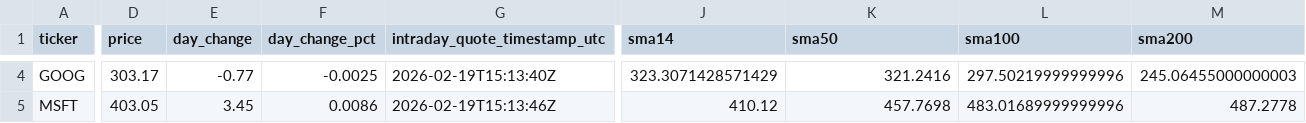
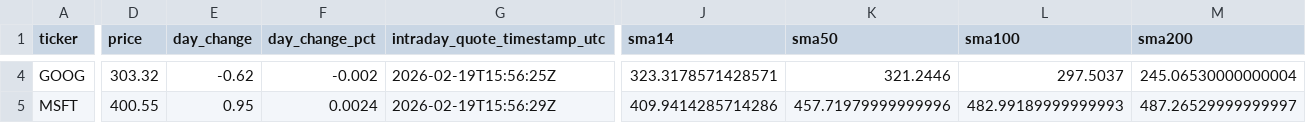
Before and after one commit to GlennZhu/DeeDeeBot, a CSV file: data/derived/stock_signals_latest.csv, drawn as a sheet; only a part is shown, gaps mark what is left out; the diff covers the shown part only; the diff names each change by its address in the sheet, - before the commit and + after, or states it on an @@ line.

```diff
--- a/data/derived/stock_signals_latest.csv
+++ b/data/derived/stock_signals_latest.csv
-D4 (price): 303.17
+D4 (price): 303.32
-E4 (day_change): -0.77
+E4 (day_change): -0.62
-F4 (day_change_pct): -0.0025
+F4 (day_change_pct): -0.002
-G4 (intraday_quote_timestamp_utc): 2026-02-19T15:13:40Z
+G4 (intraday_quote_timestamp_utc): 2026-02-19T15:56:25Z
-J4 (sma14): 323.3071428571429
+J4 (sma14): 323.3178571428571
-K4 (sma50): 321.2416
+K4 (sma50): 321.2446
-L4 (sma100): 297.50219999999996
+L4 (sma100): 297.5037
-M4 (sma200): 245.06455000000003
+M4 (sma200): 245.06530000000004
-D5 (price): 403.05
+D5 (price): 400.55
-E5 (day_change): 3.45
+E5 (day_change): 0.95
-F5 (day_change_pct): 0.0086
+F5 (day_change_pct): 0.0024
-G5 (intraday_quote_timestamp_utc): 2026-02-19T15:13:46Z
+G5 (intraday_quote_timestamp_utc): 2026-02-19T15:56:29Z
-J5 (sma14): 410.12
+J5 (sma14): 409.9414285714286
-K5 (sma50): 457.7698
+K5 (sma50): 457.71979999999996
-L5 (sma100): 483.01689999999996
+L5 (sma100): 482.99189999999993
-M5 (sma200): 487.2778
+M5 (sma200): 487.26529999999997
```
Also changed, not shown: 158 edited cells elsewhere in this file, data/derived/signal_events_7d.csv.
